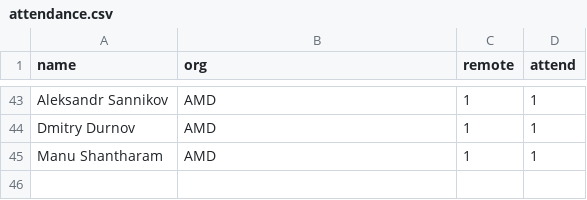
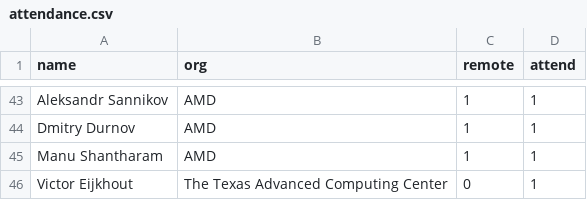
Before and after one commit to mpi-forum/mpi-forum.github.io, a CSV file: _data/meetings/2026/03/attendance.csv, drawn as a sheet; only a part is shown, gaps mark what is left out.

Commit message:
Update attendance

```diff
--- a/_data/meetings/2026/03/attendance.csv
+++ b/_data/meetings/2026/03/attendance.csv
@@ -45 +45,2 @@
 "Manu Shantharam","AMD","1","1"
+"Victor Eijkhout","The Texas Advanced Computing Center","0","1"
```
